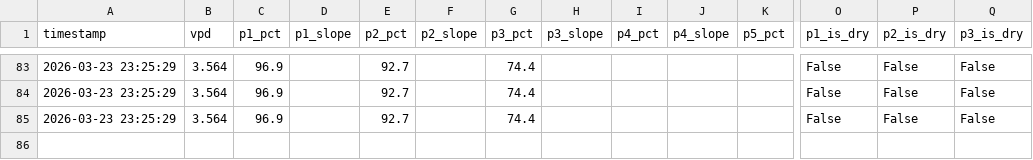
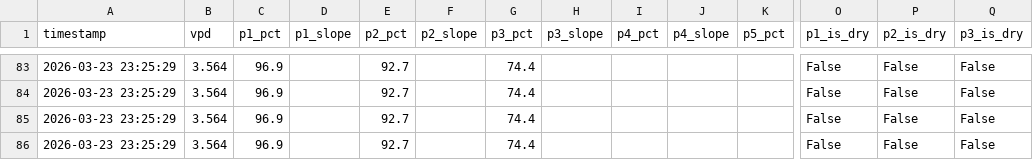
Before and after one commit to surendranb/gardenbot, a CSV file: docs/data/metrics.csv, drawn as a sheet; only a part is shown, gaps mark what is left out; rows hold the shown columns only; the diff names each change by its address in the sheet, - before the commit and + after, or states it on an @@ line.

```diff
--- a/docs/data/metrics.csv
+++ b/docs/data/metrics.csv
+row 86: 2026-03-23 23:25:29 | 3.564 | 96.9 |  | 92.7 |  | 74.4 |  |  |  |  | False | False | False
```
Also changed, not shown: 3 other files.
